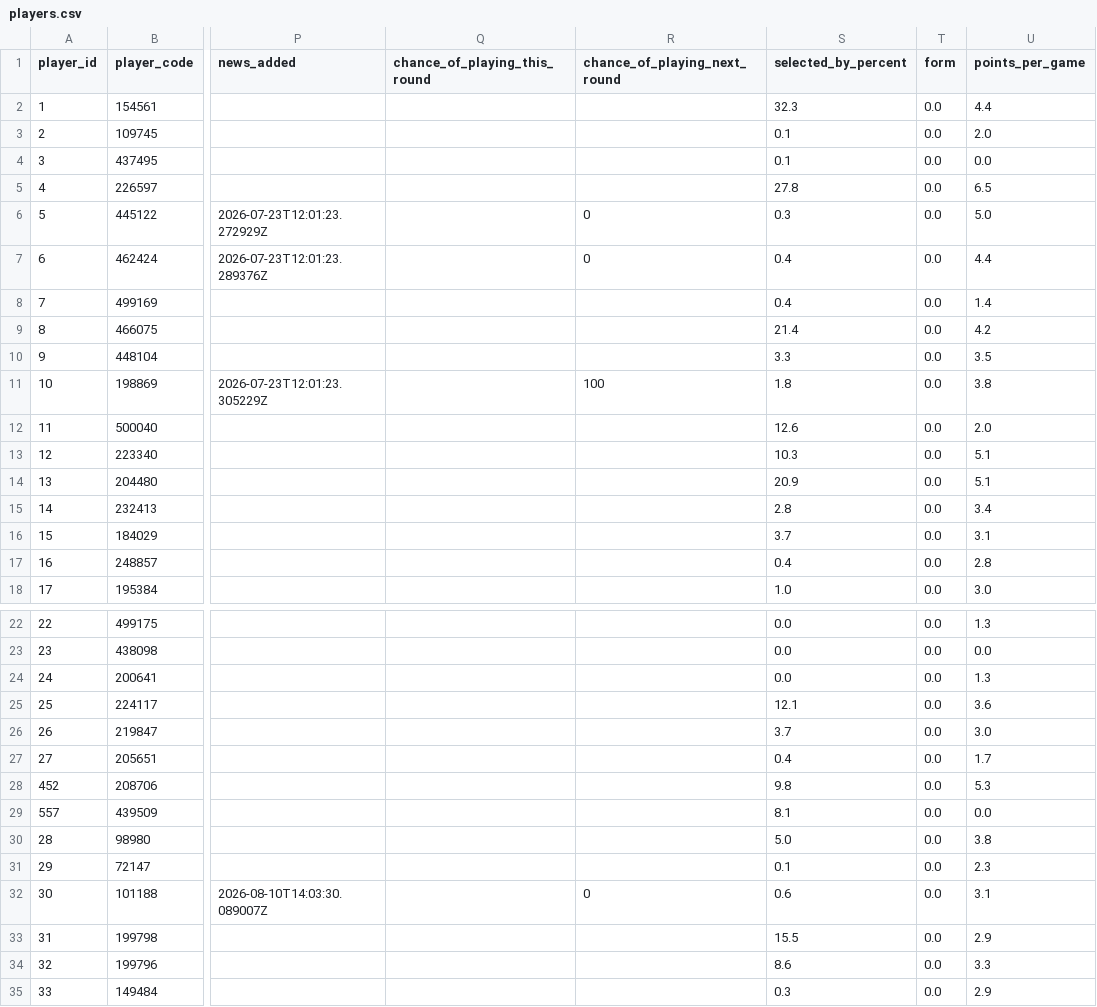
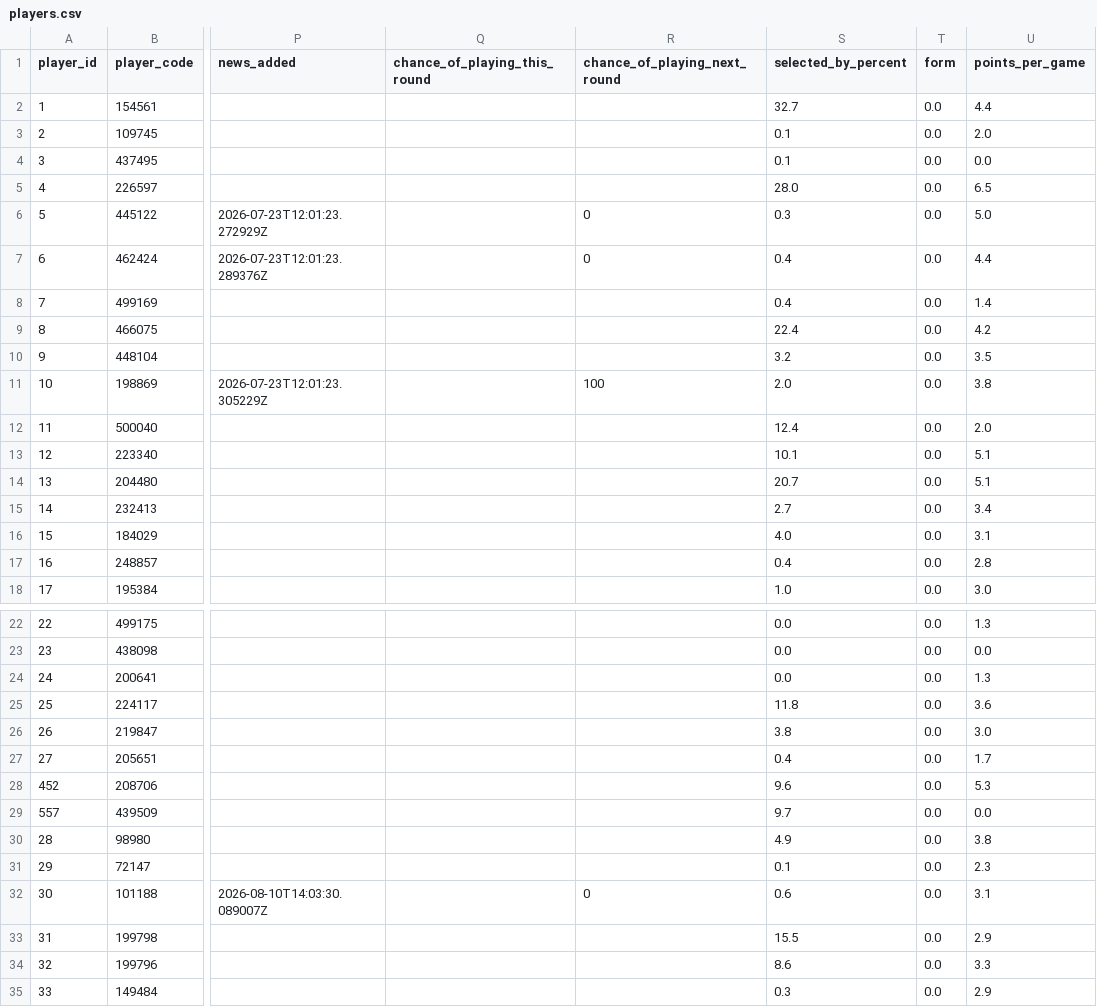
Before and after one commit to tametheboardgame/fpl-data-model, a CSV file: data/chatgpt/players.csv, drawn as a sheet; only a part is shown, gaps mark what is left out; the diff covers the shown part only; the diff names each change by its address in the sheet, - before the commit and + after, or states it on an @@ line.

```diff
--- a/data/chatgpt/players.csv
+++ b/data/chatgpt/players.csv
-S2 (selected_by_percent): 32.3
+S2 (selected_by_percent): 32.7
-S5 (selected_by_percent): 27.8
+S5 (selected_by_percent): 28.0
-S9 (selected_by_percent): 21.4
+S9 (selected_by_percent): 22.4
-S10 (selected_by_percent): 3.3
+S10 (selected_by_percent): 3.2
-S11 (selected_by_percent): 1.8
+S11 (selected_by_percent): 2.0
-S12 (selected_by_percent): 12.6
+S12 (selected_by_percent): 12.4
-S13 (selected_by_percent): 10.3
+S13 (selected_by_percent): 10.1
-S14 (selected_by_percent): 20.9
+S14 (selected_by_percent): 20.7
-S15 (selected_by_percent): 2.8
+S15 (selected_by_percent): 2.7
-S16 (selected_by_percent): 3.7
+S16 (selected_by_percent): 4.0
-S25 (selected_by_percent): 12.1
+S25 (selected_by_percent): 11.8
-S26 (selected_by_percent): 3.7
+S26 (selected_by_percent): 3.8
-S28 (selected_by_percent): 9.8
+S28 (selected_by_percent): 9.6
-S29 (selected_by_percent): 8.1
+S29 (selected_by_percent): 9.7
-S30 (selected_by_percent): 5.0
+S30 (selected_by_percent): 4.9
```
Also changed, not shown: 75 edited cells elsewhere in this file, 6 other files.
